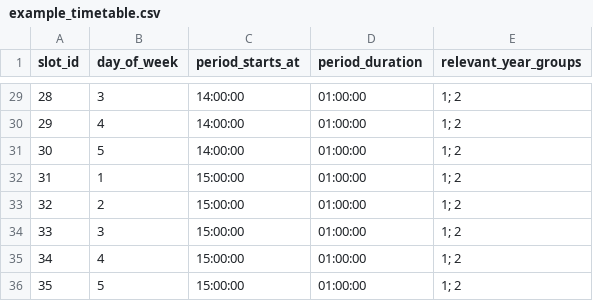
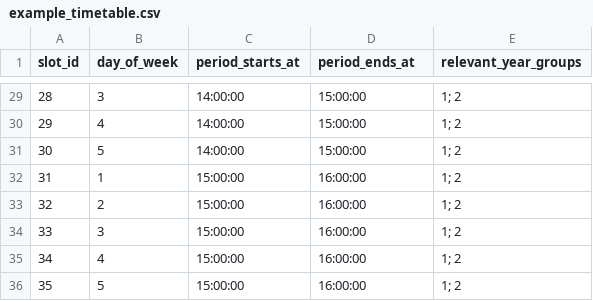
Before and after one commit to edwilson543/timetable-solutions, a CSV file: timetable_solutions/media/example_files/example_timetable.csv, drawn as a sheet; only a part is shown, gaps mark what is left out; the diff covers the shown part only.

Commit message:
Make period ends at a field on TimetableSlot rather than a field. Opposite for period duration..

```diff
--- a/timetable_solutions/media/example_files/example_timetable.csv
+++ b/timetable_solutions/media/example_files/example_timetable.csv
@@ -1 +1 @@
-slot_id,day_of_week,period_starts_at,period_duration,relevant_year_groups
+slot_id,day_of_week,period_starts_at,period_ends_at,relevant_year_groups
@@ -29,8 +29,8 @@ slot_id,day_of_week,period_starts_at,period_duration,relevant_year_groups
-28,3,14:00:00,01:00:00,1; 2
-29,4,14:00:00,01:00:00,1; 2
-30,5,14:00:00,01:00:00,1; 2
-31,1,15:00:00,01:00:00,1; 2
-32,2,15:00:00,01:00:00,1; 2
-33,3,15:00:00,01:00:00,1; 2
-34,4,15:00:00,01:00:00,1; 2
-35,5,15:00:00,01:00:00,1; 2
+28,3,14:00:00,15:00:00,1; 2
+29,4,14:00:00,15:00:00,1; 2
+30,5,14:00:00,15:00:00,1; 2
+31,1,15:00:00,16:00:00,1; 2
+32,2,15:00:00,16:00:00,1; 2
+33,3,15:00:00,16:00:00,1; 2
+34,4,15:00:00,16:00:00,1; 2
+35,5,15:00:00,16:00:00,1; 2
```
Also changed, not shown: 27 edited cells elsewhere in this file, 33 other files.
